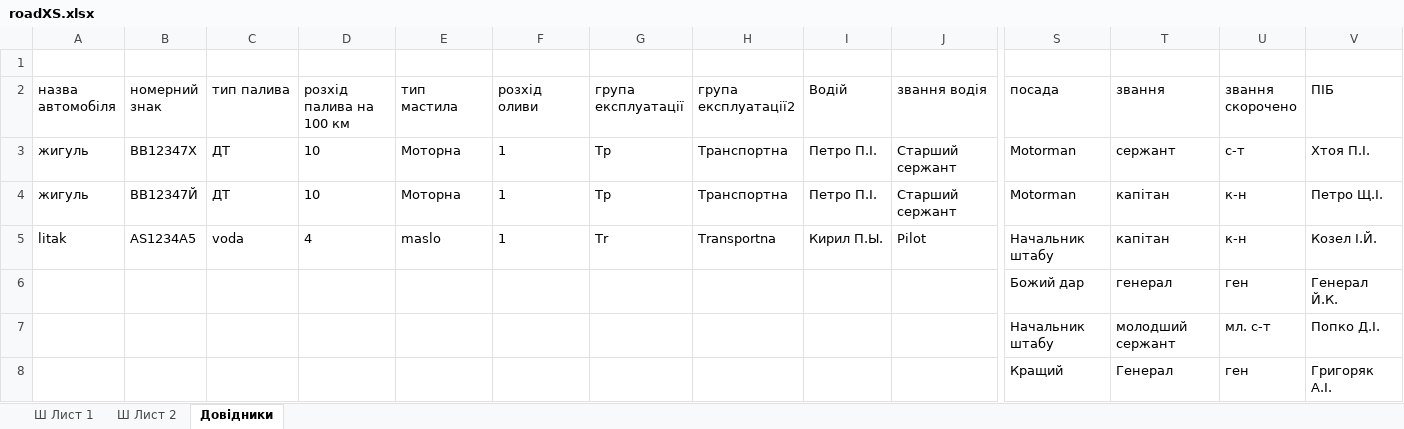
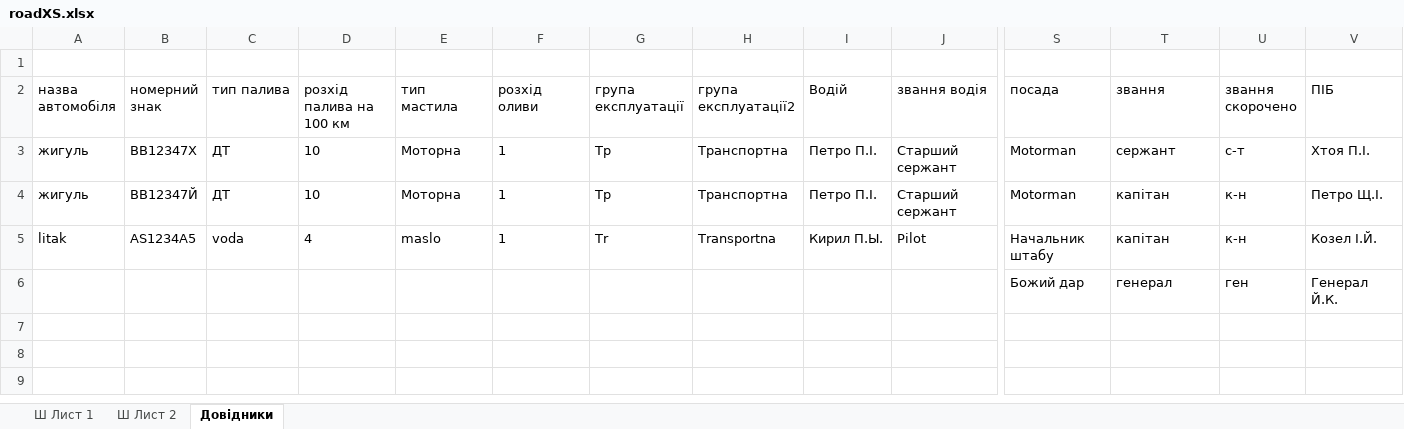
Before and after one commit to mikhail2574/project-road-map, an Excel workbook: src/backend/fileStorage/excel/roadXS.xlsx, sheet Довідники, drawn as a sheet; only a part is shown, gaps mark what is left out; values as stored, in another font and other column widths than the file's, no borders; table styles not drawn; rows hold the shown columns only; the diff names each change by its address in the sheet, - before the commit and + after, or states it on an @@ line.

```diff
--- a/src/backend/fileStorage/excel/roadXS.xlsx (sheet Довідники)
+++ b/src/backend/fileStorage/excel/roadXS.xlsx (sheet Довідники)
-row 7:  |  |  |  |  |  |  |  |  |  | Начальник штабу | молодший сержант | мл. с-т | Попко Д.І.
-row 8:  |  |  |  |  |  |  |  |  |  | Кращий | Генерал | ген | Григоряк А.І.
```
Also changed, not shown: 4 other files.
